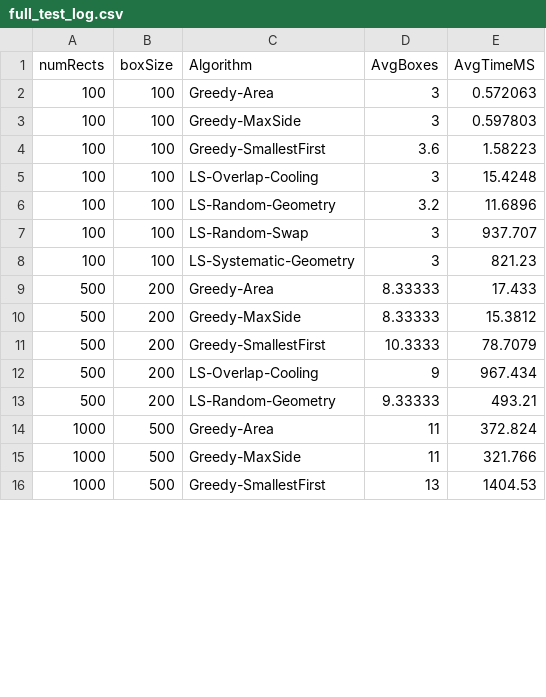
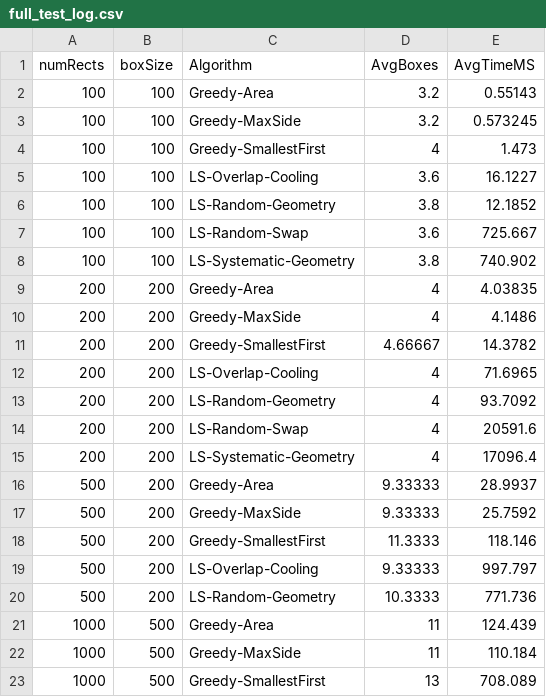
Before and after one commit to anachioca/OptimizationAlgorithms, a CSV file: full_test_log.csv, drawn as a sheet; only a part is shown; the diff covers the shown part only.

```diff
--- a/full_test_log.csv
+++ b/full_test_log.csv
@@ -1,16 +1,23 @@
 numRects;boxSize;Algorithm;AvgBoxes;AvgTimeMS
-100;100;Greedy-Area;3;0.572063
-100;100;Greedy-MaxSide;3;0.597803
-100;100;Greedy-SmallestFirst;3.6;1.58223
-100;100;LS-Overlap-Cooling;3;15.4248
-100;100;LS-Random-Geometry;3.2;11.6896
-100;100;LS-Random-Swap;3;937.707
-100;100;LS-Systematic-Geometry;3;821.23
-500;200;Greedy-Area;8.33333;17.433
-500;200;Greedy-MaxSide;8.33333;15.3812
-500;200;Greedy-SmallestFirst;10.3333;78.7079
-500;200;LS-Overlap-Cooling;9;967.434
-500;200;LS-Random-Geometry;9.33333;493.21
-1000;500;Greedy-Area;11;372.824
-1000;500;Greedy-MaxSide;11;321.766
-1000;500;Greedy-SmallestFirst;13;1404.53
+100;100;Greedy-Area;3.2;0.55143
+100;100;Greedy-MaxSide;3.2;0.573245
+100;100;Greedy-SmallestFirst;4;1.473
+100;100;LS-Overlap-Cooling;3.6;16.1227
+100;100;LS-Random-Geometry;3.8;12.1852
+100;100;LS-Random-Swap;3.6;725.667
+100;100;LS-Systematic-Geometry;3.8;740.902
+200;200;Greedy-Area;4;4.03835
+200;200;Greedy-MaxSide;4;4.1486
+200;200;Greedy-SmallestFirst;4.66667;14.3782
+200;200;LS-Overlap-Cooling;4;71.6965
+200;200;LS-Random-Geometry;4;93.7092
+200;200;LS-Random-Swap;4;20591.6
+200;200;LS-Systematic-Geometry;4;17096.4
+500;200;Greedy-Area;9.33333;28.9937
+500;200;Greedy-MaxSide;9.33333;25.7592
+500;200;Greedy-SmallestFirst;11.3333;118.146
+500;200;LS-Overlap-Cooling;9.33333;997.797
+500;200;LS-Random-Geometry;10.3333;771.736
+1000;500;Greedy-Area;11;124.439
+1000;500;Greedy-MaxSide;11;110.184
+1000;500;Greedy-SmallestFirst;13;708.089
```
Also changed, not shown: 3 edited cells elsewhere in this file, quick_test_log.csv, 14 other files.
